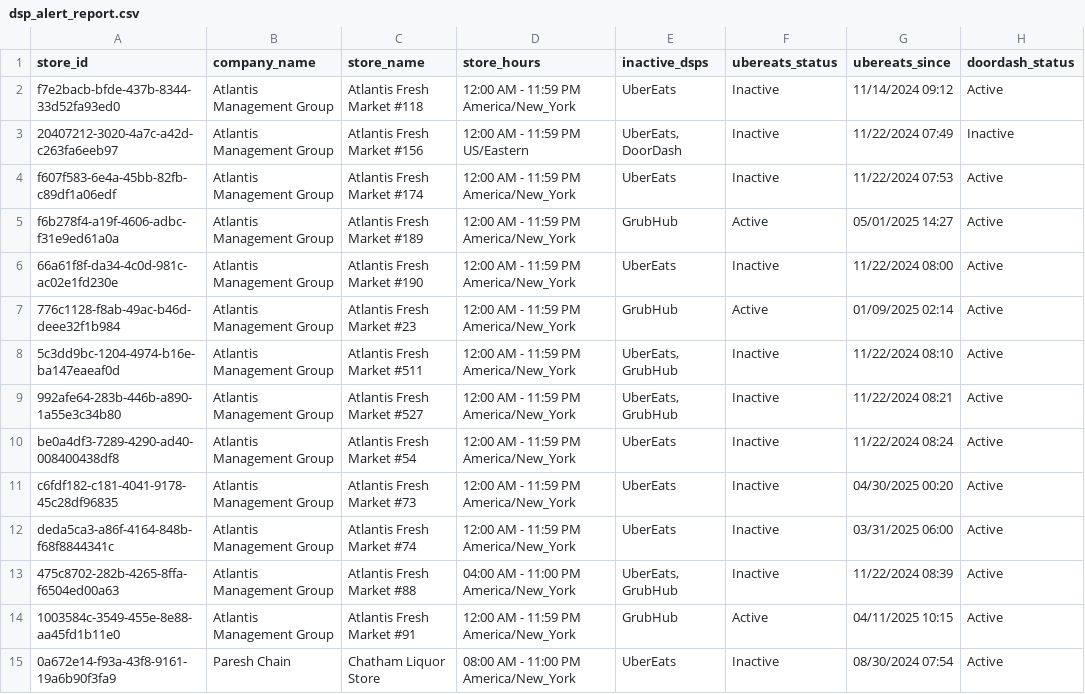
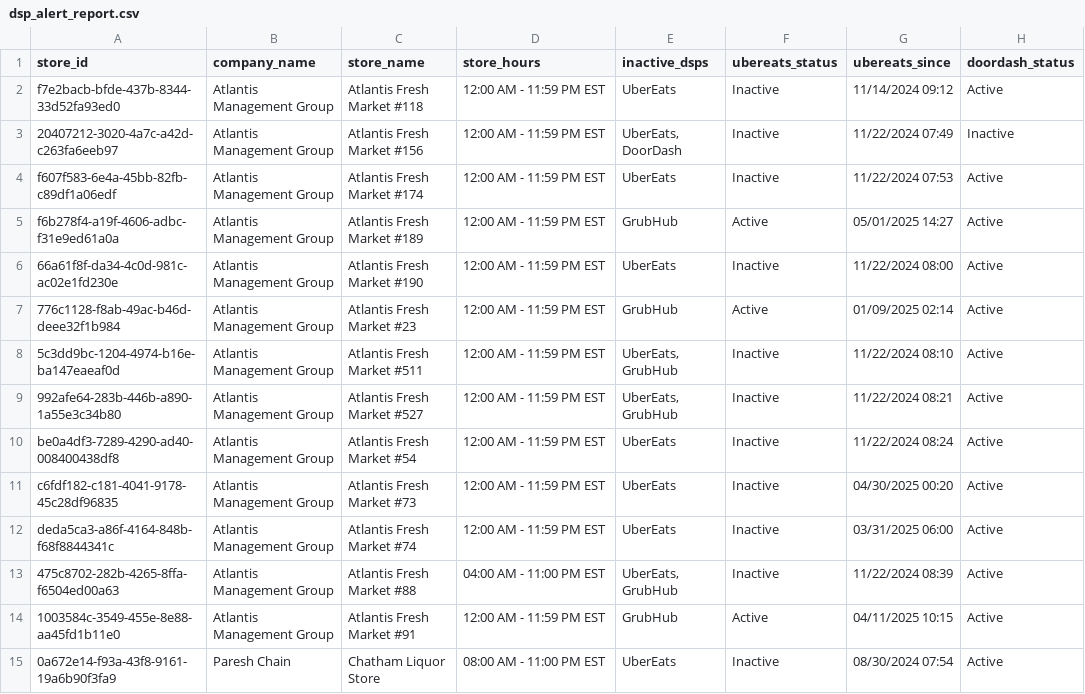
Before and after one commit to bradbishop1978/DSP-Webhook-Alert, a CSV file: dsp_alert_report.csv, drawn as a sheet; only a part is shown; the diff covers the shown part only; the diff names each change by its address in the sheet, - before the commit and + after, or states it on an @@ line.

Commit message:
Update DSP alert report - 2025-05-02 15:58:41

```diff
--- a/dsp_alert_report.csv
+++ b/dsp_alert_report.csv
-D2 (store_hours): 12:00 AM - 11:59 PM America/New_York
+D2 (store_hours): 12:00 AM - 11:59 PM EST
-D3 (store_hours): 12:00 AM - 11:59 PM US/Eastern
+D3 (store_hours): 12:00 AM - 11:59 PM EST
-D4:D12 (store_hours): 12:00 AM - 11:59 PM America/New_York
+D4:D12 (store_hours): 12:00 AM - 11:59 PM EST
-D13 (store_hours): 04:00 AM - 11:00 PM America/New_York
+D13 (store_hours): 04:00 AM - 11:00 PM EST
-D14 (store_hours): 12:00 AM - 11:59 PM America/New_York
+D14 (store_hours): 12:00 AM - 11:59 PM EST
-D15 (store_hours): 08:00 AM - 11:00 PM America/New_York
+D15 (store_hours): 08:00 AM - 11:00 PM EST
```
Also changed, not shown: 62 edited cells elsewhere in this file.
